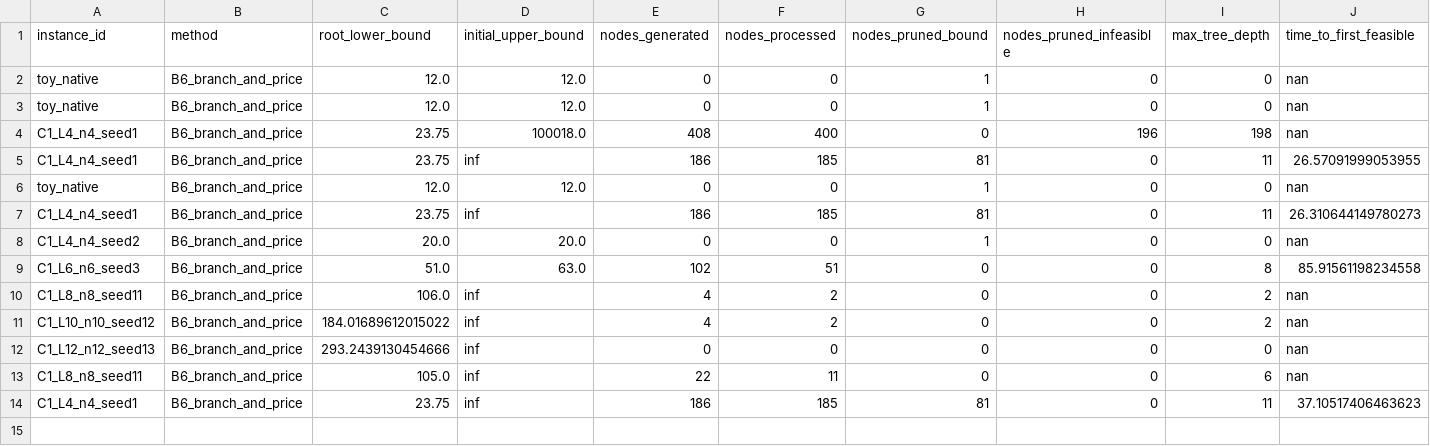
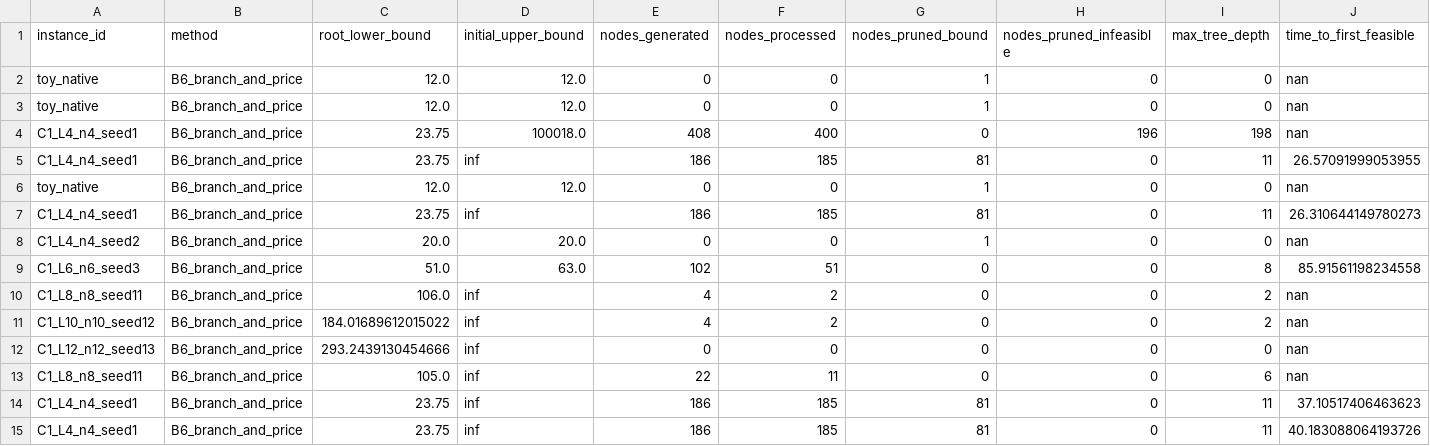
Before and after one commit to asu-trans-ai-lab/railway-timetabling-lab, a CSV file: benchmark_lab/results/bnb_stats.csv, drawn as a sheet; only a part is shown; rows hold the shown columns only; the diff names each change by its address in the sheet, - before the commit and + after, or states it on an @@ line.

```diff
--- a/benchmark_lab/results/bnb_stats.csv
+++ b/benchmark_lab/results/bnb_stats.csv
+row 15: C1_L4_n4_seed1 | B6_branch_and_price | 23.75 | inf | 186 | 185 | 81 | 0 | 11 | 40.183088064193726
```
Also changed, not shown: benchmark_lab/results/gate1_records.csv, 13 other files.
